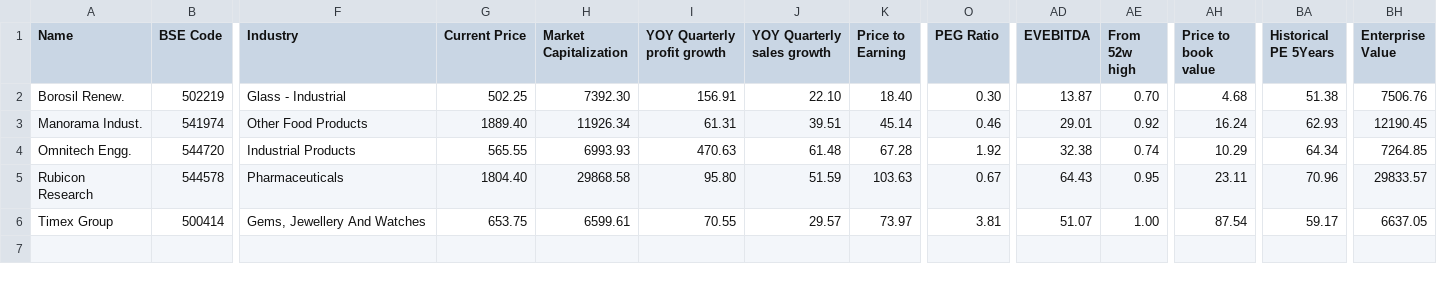
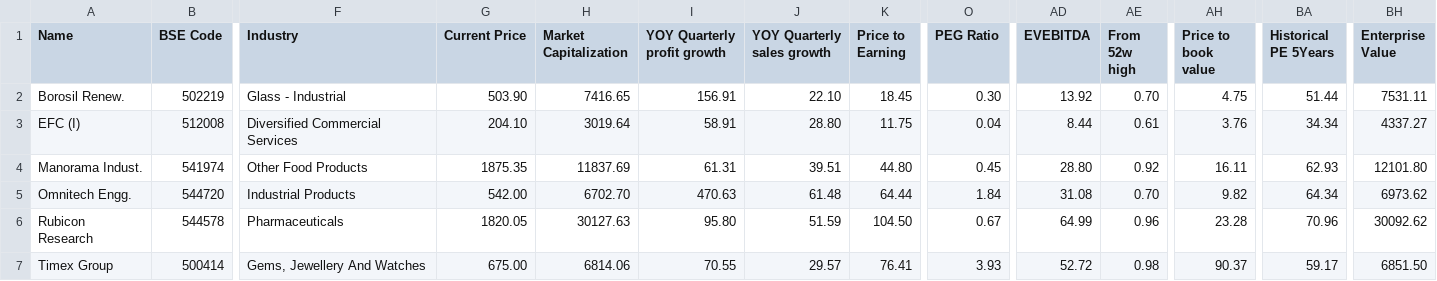
Before and after one commit to radhevrishi/market-cockpit, a CSV file: frontend/public/data/screener/multibagger-like-acutaasatlantadee-dev.csv, drawn as a sheet; only a part is shown, gaps mark what is left out; addresses are those after the commit; rows hold the shown columns only; the diff names each change by its address in the sheet, - before the commit and + after, or states it on an @@ line.

```diff
--- a/frontend/public/data/screener/multibagger-like-acutaasatlantadee-dev.csv
+++ b/frontend/public/data/screener/multibagger-like-acutaasatlantadee-dev.csv
-G2 (Current Price): 502.25
+G2 (Current Price): 503.90
-H2 (Market Capitalization): 7392.30
+H2 (Market Capitalization): 7416.65
-K2 (Price to Earning): 18.40
+K2 (Price to Earning): 18.45
-AD2 (EVEBITDA): 13.87
+AD2 (EVEBITDA): 13.92
-AH2 (Price to book value): 4.68
+AH2 (Price to book value): 4.75
-BA2 (Historical PE 5Years): 51.38
+BA2 (Historical PE 5Years): 51.44
-BH2 (Enterprise Value): 7506.76
+BH2 (Enterprise Value): 7531.11
+row 3: EFC (I) | 512008 | Diversified Commercial Services | 204.10 | 3019.64 | 58.91 | 28.80 | 11.75 | 0.04 | 8.44 | 0.61 | 3.76 | 34.34 | 4337.27
-G4 (Current Price): 1889.40
+G4 (Current Price): 1875.35
-H4 (Market Capitalization): 11926.34
+H4 (Market Capitalization): 11837.69
-K4 (Price to Earning): 45.14
+K4 (Price to Earning): 44.80
-O4 (PEG Ratio): 0.46
+O4 (PEG Ratio): 0.45
-AD4 (EVEBITDA): 29.01
+AD4 (EVEBITDA): 28.80
-AH4 (Price to book value): 16.24
+AH4 (Price to book value): 16.11
-BH4 (Enterprise Value): 12190.45
+BH4 (Enterprise Value): 12101.80
-G5 (Current Price): 565.55
+G5 (Current Price): 542.00
-H5 (Market Capitalization): 6993.93
+H5 (Market Capitalization): 6702.70
-K5 (Price to Earning): 67.28
+K5 (Price to Earning): 64.44
-O5 (PEG Ratio): 1.92
+O5 (PEG Ratio): 1.84
-AD5 (EVEBITDA): 32.38
+AD5 (EVEBITDA): 31.08
-AE5 (From 52w high): 0.74
+AE5 (From 52w high): 0.70
-AH5 (Price to book value): 10.29
+AH5 (Price to book value): 9.82
-BH5 (Enterprise Value): 7264.85
+BH5 (Enterprise Value): 6973.62
-G6 (Current Price): 1804.40
+G6 (Current Price): 1820.05
-H6 (Market Capitalization): 29868.58
+H6 (Market Capitalization): 30127.63
-K6 (Price to Earning): 103.63
+K6 (Price to Earning): 104.50
-AD6 (EVEBITDA): 64.43
+AD6 (EVEBITDA): 64.99
-AE6 (From 52w high): 0.95
+AE6 (From 52w high): 0.96
-AH6 (Price to book value): 23.11
+AH6 (Price to book value): 23.28
-BH6 (Enterprise Value): 29833.57
+BH6 (Enterprise Value): 30092.62
-G7 (Current Price): 653.75
+G7 (Current Price): 675.00
-H7 (Market Capitalization): 6599.61
+H7 (Market Capitalization): 6814.06
-K7 (Price to Earning): 73.97
+K7 (Price to Earning): 76.41
-O7 (PEG Ratio): 3.81
+O7 (PEG Ratio): 3.93
-AD7 (EVEBITDA): 51.07
+AD7 (EVEBITDA): 52.72
-AE7 (From 52w high): 1.00
+AE7 (From 52w high): 0.98
-AH7 (Price to book value): 87.54
+AH7 (Price to book value): 90.37
-BH7 (Enterprise Value): 6637.05
+BH7 (Enterprise Value): 6851.50
```
Also changed, not shown: frontend/public/data/screener/capex.csv, frontend/public/data/screener/great-results-and-pullback.csv, 28 other files.
